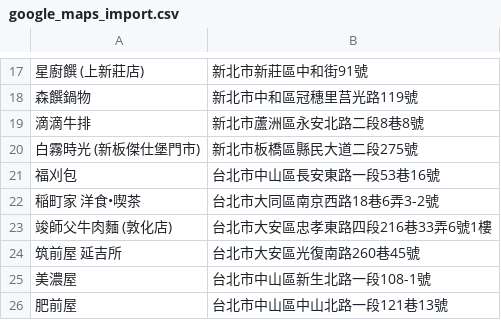
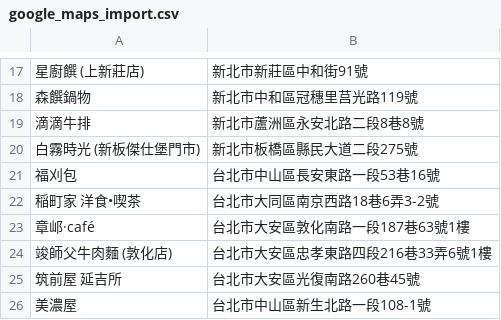
Before and after one commit to moonlove0102-arch/food-map, a CSV file: google_maps_import.csv, drawn as a sheet; only a part is shown, gaps mark what is left out; the shorter side is filled out with more unchanged rows; the diff names each change by its address in the sheet, - before the commit and + after, or states it on an @@ line.

Commit message:
Add restaurant: 章邖·café

```diff
--- a/google_maps_import.csv
+++ b/google_maps_import.csv
+row 23: 章邖·café | 台北市大安區敦化南路一段187巷63號1樓
```
Also changed, not shown: 1 other file.
